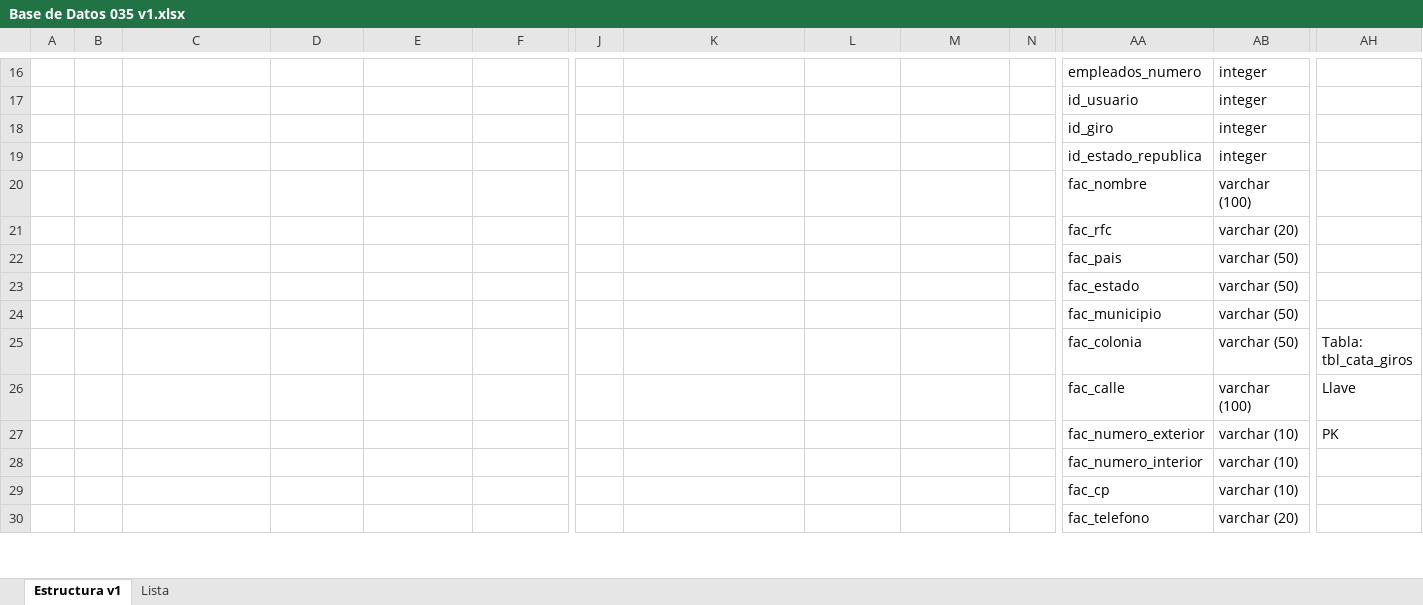
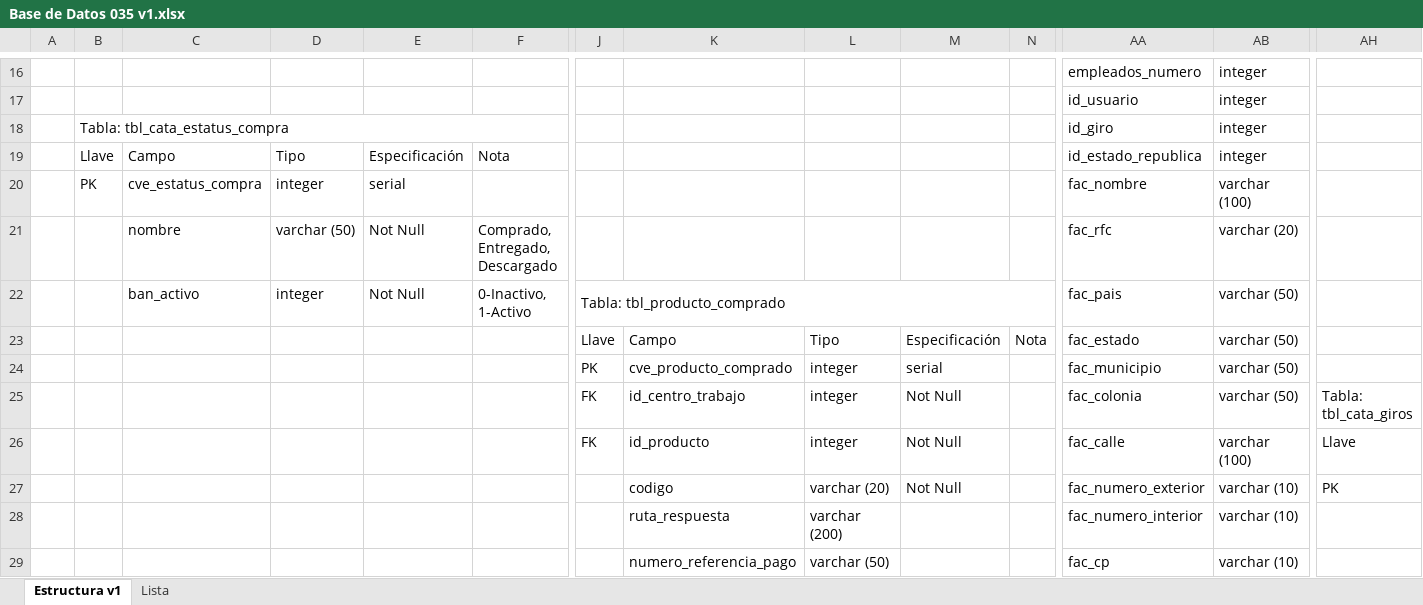
Before and after one commit to JOmarAvalos/035, an Excel workbook: recursos/DataBase/Base de Datos 035 v1.xlsx, sheet Estructura v1, drawn as a sheet; only a part is shown, gaps mark what is left out; values as stored, in another font and other column widths than the file's, no cell formats; charts and pictures not drawn; removed rows and columns are numbered as before the commit, all else as after; rows hold the shown columns only; the diff covers the shown part only; the diff names each change by its address in the sheet, - before the commit and + after, or states it on an @@ line.

Commit message:
Nueva base de datos

```diff
--- a/recursos/DataBase/Base de Datos 035 v1.xlsx (sheet Estructura v1)
+++ b/recursos/DataBase/Base de Datos 035 v1.xlsx (sheet Estructura v1)
-B18: (empty)
+B18: Tabla: tbl_cata_estatus_compra
+B18:F18 merged
-B19: (empty)
+B19: Llave
-C19: (empty)
+C19: Campo
-D19: (empty)
+D19: Tipo
-E19: (empty)
+E19: Especificación
-F19: (empty)
+F19: Nota
-B20: (empty)
+B20: PK
-C20: (empty)
+C20: cve_estatus_compra
-D20: (empty)
+D20: integer
-E20: (empty)
+E20: serial
-row 21:  |  |  |  |  |  |  |  |  |  |  | fac_rfc | varchar (20)
-row 22:  |  |  |  |  |  |  |  |  |  |  | fac_pais | varchar (50)
-row 23:  |  |  |  |  |  |  |  |  |  |  | fac_estado | varchar (50)
-row 24:  |  |  |  |  |  |  |  |  |  |  | fac_municipio | varchar (50)
-row 25:  |  |  |  |  |  |  |  |  |  |  | fac_colonia | varchar (50) | Tabla: tbl_cata_giros
+row 21:  |  | nombre | varchar (50) | Not Null | Comprado, Entregado, Descargado |  |  |  |  |  | fac_rfc | varchar (20)
+row 22:  |  | ban_activo | integer | Not Null | 0-Inactivo, 1-Activo | Tabla: tbl_producto_comprado |  |  |  |  | fac_pais | varchar (50)
+row 23:  |  |  |  |  |  | Llave | Campo | Tipo | Especificación | Nota | fac_estado | varchar (50)
+row 24:  |  |  |  |  |  | PK | cve_producto_comprado | integer | serial |  | fac_municipio | varchar (50)
+row 25:  |  |  |  |  |  | FK | id_centro_trabajo | integer | Not Null |  | fac_colonia | varchar (50) | Tabla: tbl_cata_giros
-J26: (empty)
+J26: FK
-K26: (empty)
+K26: id_producto
-L26: (empty)
+L26: integer
-M26:M27: (empty)
+M26:M27: Not Null
-K27: (empty)
+K27: codigo
-L27: (empty)
+L27: varchar (20)
-K28: (empty)
+K28: ruta_respuesta
-L28: (empty)
+L28: varchar (200)
-K29: (empty)
+K29: numero_referencia_pago
-L29: (empty)
+L29: varchar (50)
-row 30:  |  |  |  |  |  |  |  |  |  |  | fac_telefono | varchar (20)
```
Also changed, not shown: 12 added rows, 19 removed rows, 1 moved row, 96 edited cells and merged cells elsewhere in this sheet, cell formats, charts or pictures, 8 other files.
